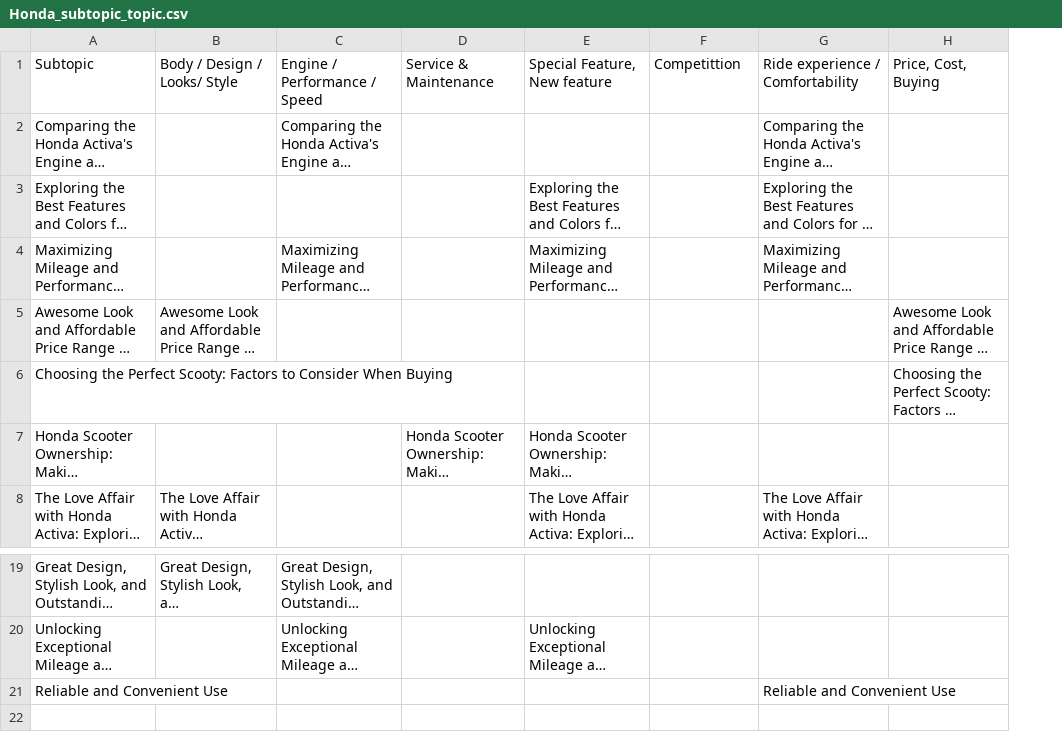
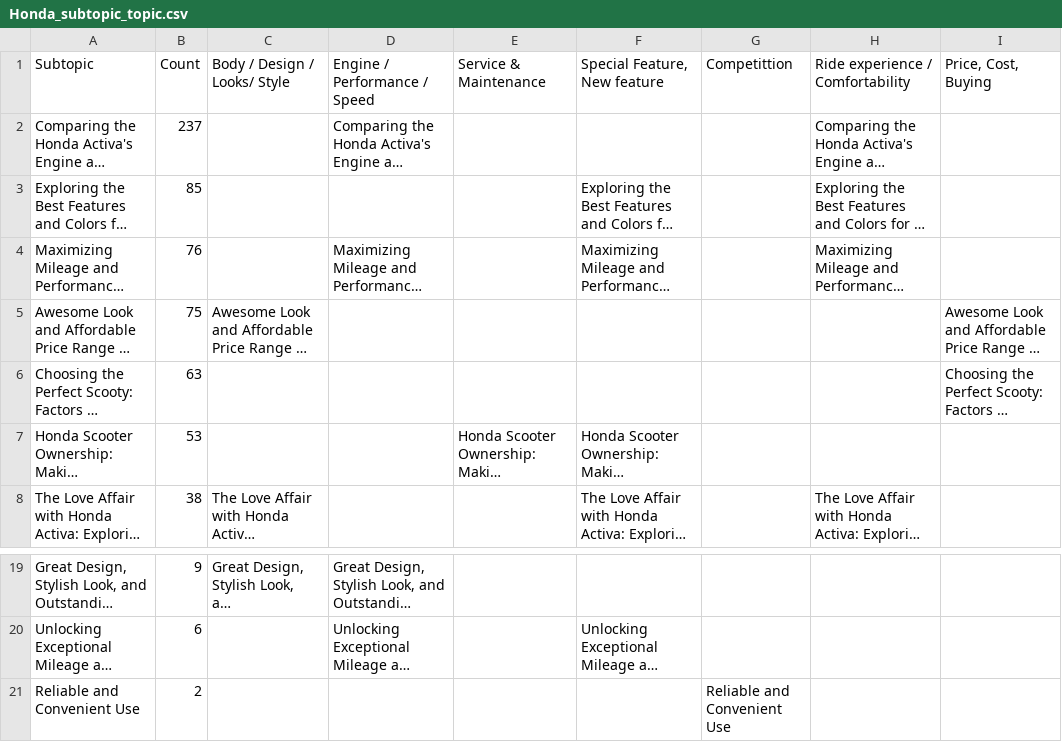
Before and after one commit to chadhadrishti/socialmedia, a CSV file: Honda_subtopic_topic.csv, drawn as a sheet; only a part is shown, gaps mark what is left out; long unchanged cells end in …; addresses are those after the commit; the diff names each change by its address in the sheet, - before the commit and + after, or states it on an @@ line.

```diff
--- a/Honda_subtopic_topic.csv
+++ b/Honda_subtopic_topic.csv
+column B (Count), rows 2-8: 237 | 85 | 76 | 75 | 63 | 53 | 38; rows 19-21: 9 | 6 | 2
-G21 (Competittion): (empty)
+G21 (Competittion): Reliable and Convenient Use
-H21 (Ride experience / Comfortability): Reliable and Convenient Use
+H21 (Ride experience / Comfortability): (empty)
```
Also changed, not shown: Suzuki_subtopic_topic.csv, TVS_subtopic_topic.csv.
